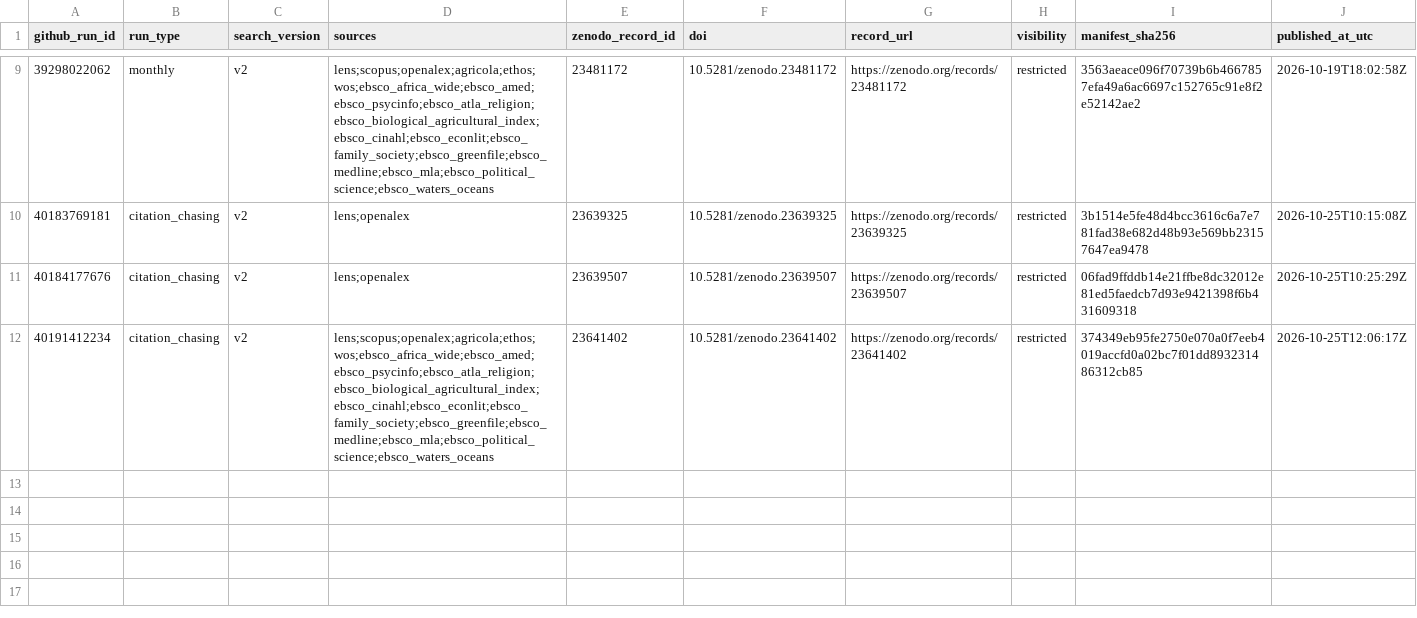
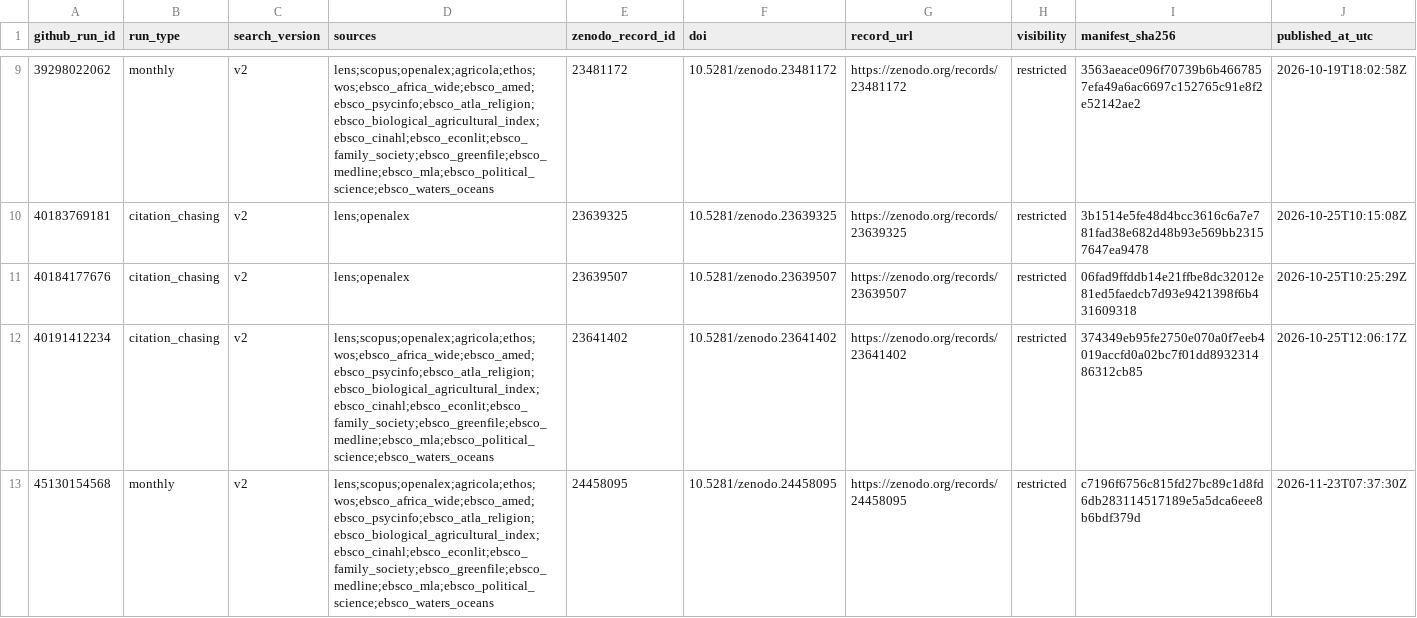
Before and after one commit to thesalmonandthetomato/LivingEvidenceMap, a CSV file: docs/search_record/zenodo_registry.csv, drawn as a sheet; only a part is shown, gaps mark what is left out.

```diff
--- a/docs/search_record/zenodo_registry.csv
+++ b/docs/search_record/zenodo_registry.csv
@@ -12 +12,2 @@
 "40191412234","citation_chasing","v2","lens;scopus;openalex;agricola;ethos;wos;ebsco_africa_wide;ebsco_amed;ebsco_psycinfo;ebsco_atla_religion;ebsco_biological_agricultural_index;ebsco_cinahl;ebsco_econlit;ebsco_family_society;ebsco_greenfile;ebsco_medline;ebsco_mla;ebsco_political_science;ebsco_waters_oceans","23641402","10.5281/zenodo.23641402","https://zenodo.org/records/23641402","restricted","374349eb95fe2750e070a0f7eeb4019accfd0a02bc7f01dd893231486312cb85","2026-10-25T12:06:17Z"
+"45130154568","monthly","v2","lens;scopus;openalex;agricola;ethos;wos;ebsco_africa_wide;ebsco_amed;ebsco_psycinfo;ebsco_atla_religion;ebsco_biological_agricultural_index;ebsco_cinahl;ebsco_econlit;ebsco_family_society;ebsco_greenfile;ebsco_medline;ebsco_mla;ebsco_political_science;ebsco_waters_oceans","24458095","10.5281/zenodo.24458095","https://zenodo.org/records/24458095","restricted","c7196f6756c815fd27bc89c1d8fd6db283114517189e5a5dca6eee8b6bdf379d","2026-11-23T07:37:30Z"
```
Also changed, not shown: 1 other file.
